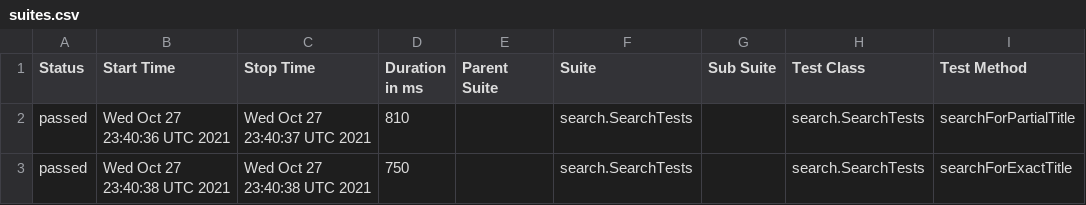
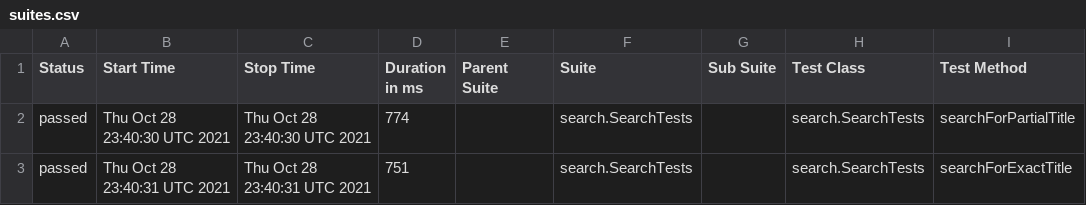
Before and after one commit to reinaldorossetti/playwright-java, a CSV file: chromium/data/suites.csv, drawn as a sheet; only a part is shown; the diff names each change by its address in the sheet, - before the commit and + after, or states it on an @@ line.

```diff
--- a/chromium/data/suites.csv
+++ b/chromium/data/suites.csv
-B2 (Start Time): Wed Oct 27 23:40:36 UTC 2021
+B2 (Start Time): Thu Oct 28 23:40:30 UTC 2021
-C2 (Stop Time): Wed Oct 27 23:40:37 UTC 2021
+C2 (Stop Time): Thu Oct 28 23:40:30 UTC 2021
-D2 (Duration in ms): 810
+D2 (Duration in ms): 774
-B3 (Start Time): Wed Oct 27 23:40:38 UTC 2021
+B3 (Start Time): Thu Oct 28 23:40:31 UTC 2021
-C3 (Stop Time): Wed Oct 27 23:40:38 UTC 2021
+C3 (Stop Time): Thu Oct 28 23:40:31 UTC 2021
-D3 (Duration in ms): 750
+D3 (Duration in ms): 751
```
Also changed, not shown: 17 other files.
